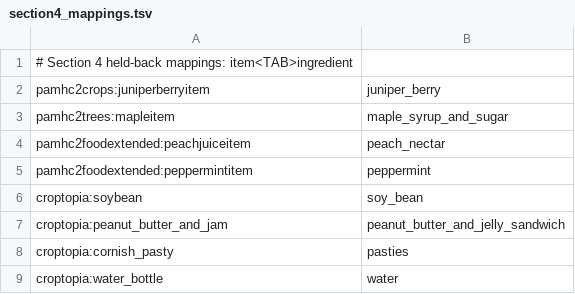
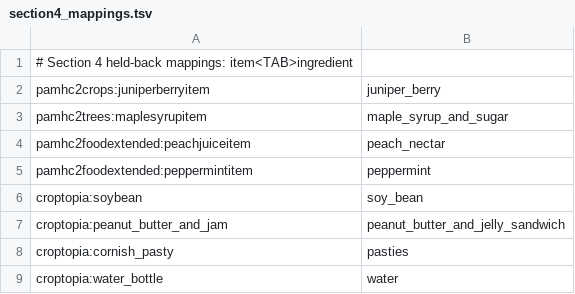
Before and after one commit to PrecociouslyDigital/Cookbook-of-Babel, a TSV file: scratchpad/audit/section4_mappings.tsv, drawn as a sheet; only a part is shown.

Commit message:
Dual-map the section-7 Mammoth-settled pairs and finish the reverse pass
cayenne and chipotle peppers to the chiles, coarse salt to sea salt, dark
brown sugar, russet potato, milk chocolate, blood orange, shell pasta,
the semisweet chocolates, long-grain rice, cassava tubers and okra pods
now accept their targets' items; the reverse pass cascades three more
alias leaves, leaving 137 pairs whose targets are still unmade.

```diff
--- a/scratchpad/audit/section4_mappings.tsv
+++ b/scratchpad/audit/section4_mappings.tsv
@@ -2,3 +2,3 @@
 pamhc2crops:juniperberryitem	juniper_berry
-pamhc2trees:mapleitem	maple_syrup_and_sugar
+pamhc2trees:maplesyrupitem	maple_syrup_and_sugar
 pamhc2foodextended:peachjuiceitem	peach_nectar
```
Also changed, not shown: 10 other files.
